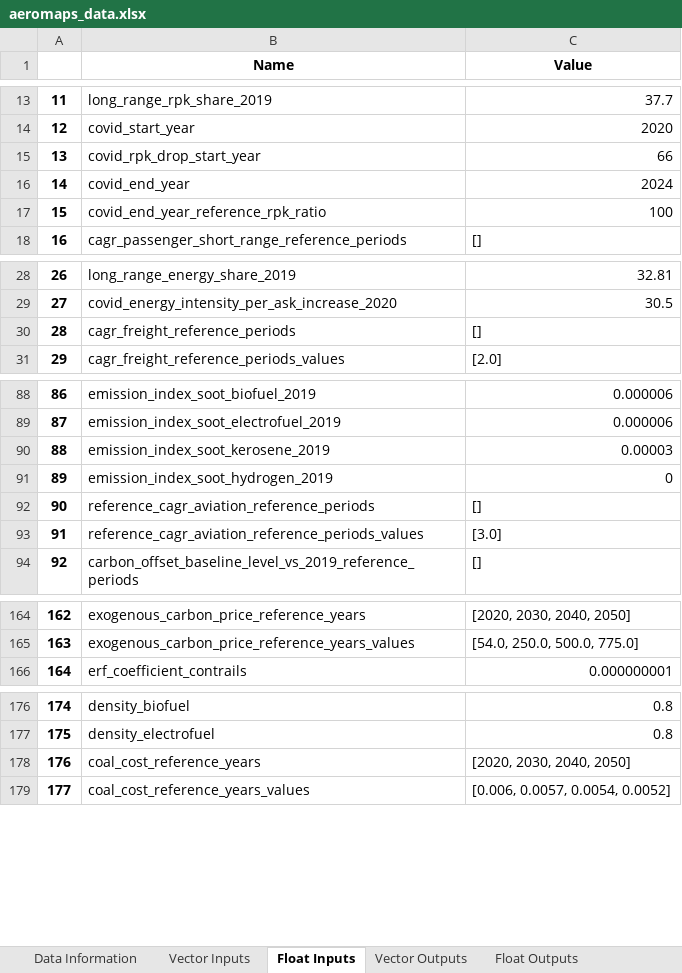
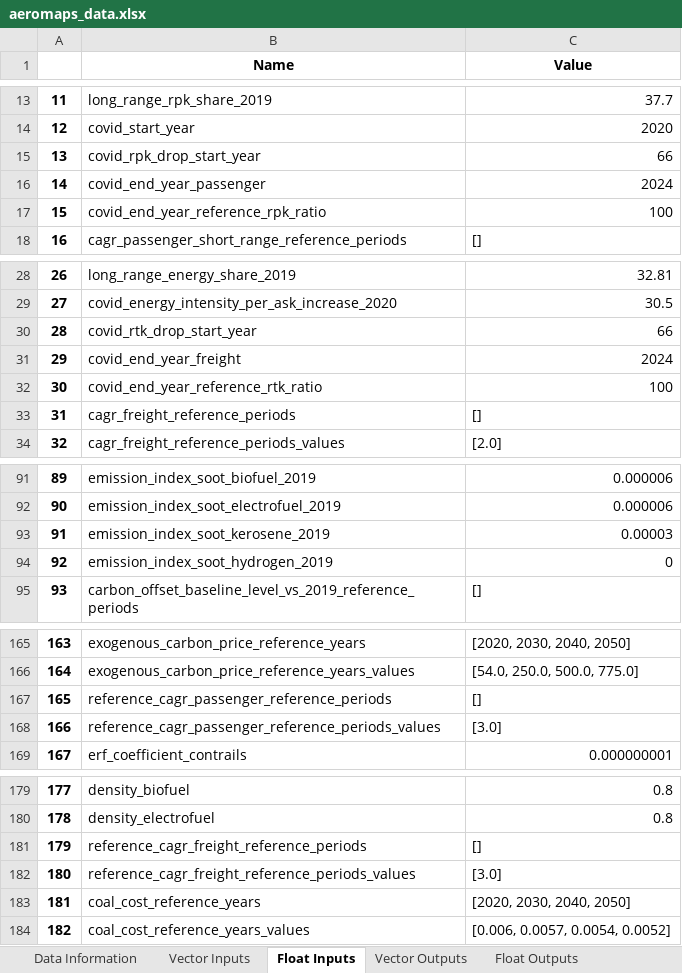
Before and after one commit to AeroMAPS/AeroMAPS, an Excel workbook: aeromaps/notebooks/aeromaps_data.xlsx, sheet Float Inputs, drawn as a sheet; only a part is shown, gaps mark what is left out; values as stored, in another font and other column widths than the file's, no borders; 1 other sheet too large or unreadable and not compared; removed rows and columns are numbered as before the commit, all else as after; the diff names each change by its address in the sheet, - before the commit and + after, or states it on an @@ line.

```diff
--- a/aeromaps/notebooks/aeromaps_data.xlsx (sheet Float Inputs)
+++ b/aeromaps/notebooks/aeromaps_data.xlsx (sheet Float Inputs)
-B16 (Name): covid_end_year
+B16 (Name): covid_end_year_passenger
+row 30: 28 | covid_rtk_drop_start_year | 66
+row 31: 29 | covid_end_year_freight | 2024
+row 32: 30 | covid_end_year_reference_rtk_ratio | 100
@@ column A renumbered from row 33 down @@
-row 92: 90 | reference_cagr_aviation_reference_periods | []
-row 93: 91 | reference_cagr_aviation_reference_periods_values | [3.0]
+row 167: 165 | reference_cagr_passenger_reference_periods | []
+row 168: 166 | reference_cagr_passenger_reference_periods_values | [3.0]
+row 181: 179 | reference_cagr_freight_reference_periods | []
+row 182: 180 | reference_cagr_freight_reference_periods_values | [3.0]
```
Also changed, not shown: sheet Data Information, 11 other files.
